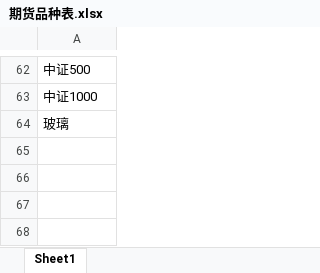
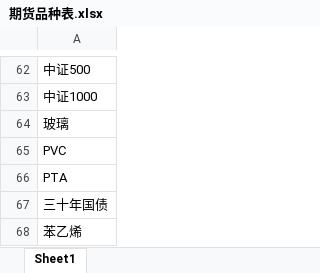
Before and after one commit to songtime/gpt_prompt, an Excel workbook: 期货品种表.xlsx, sheet Sheet1, drawn as a sheet; only a part is shown, gaps mark what is left out; values as stored, in another font and other column widths than the file's, no borders; conditional formats not drawn; the diff names each change by its address in the sheet, - before the commit and + after, or states it on an @@ line.

```diff
--- a/期货品种表.xlsx (sheet Sheet1)
+++ b/期货品种表.xlsx (sheet Sheet1)
+row 65: PVC
+row 66: PTA
+row 67: 三十年国债
+row 68: 苯乙烯
```
Also changed, not shown: 1 other file.
